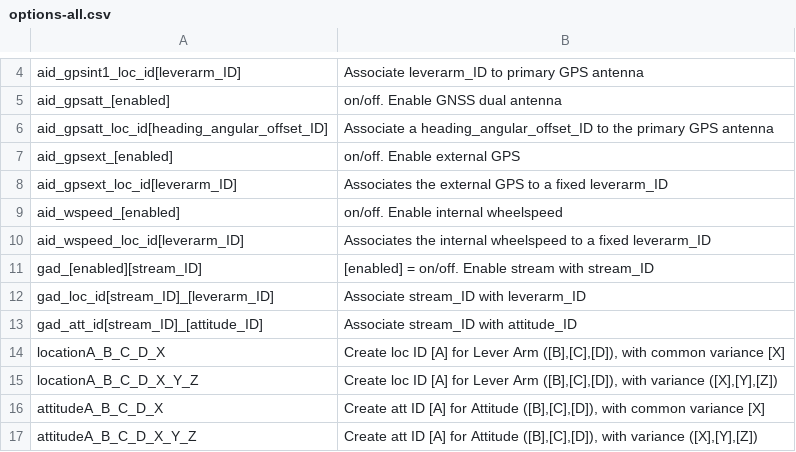
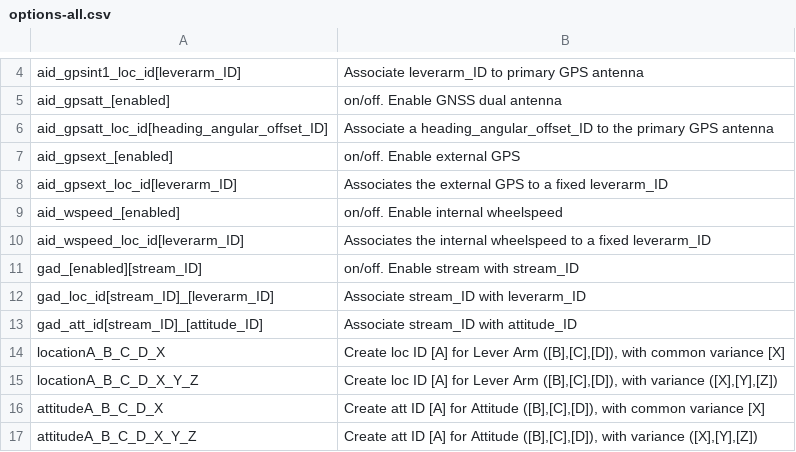
Before and after one commit to sqz-xy/gad-sdk, a CSV file: docs_sphinx/longform/assets/options-all.csv, drawn as a sheet; only a part is shown, gaps mark what is left out.

Commit message:
Update options-all.csv
Corrected line 11

```diff
--- a/docs_sphinx/longform/assets/options-all.csv
+++ b/docs_sphinx/longform/assets/options-all.csv
@@ -10,3 +10,3 @@ aid_wspeed_[enabled], "on/off. Enable internal wheelspeed"
 aid_wspeed_loc_id[leverarm_ID], "Associates the internal wheelspeed to a fixed leverarm_ID"
-gad_[enabled][stream_ID], "[enabled] = on/off. Enable stream with stream_ID"
+gad_[enabled][stream_ID], "on/off. Enable stream with stream_ID"
 gad_loc_id[stream_ID]_[leverarm_ID], "Associate stream_ID with leverarm_ID"
```
